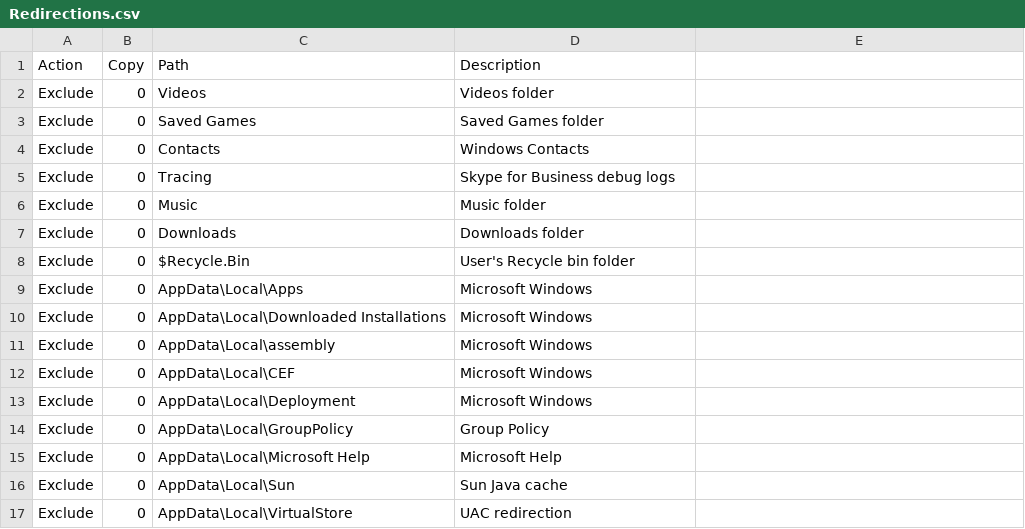
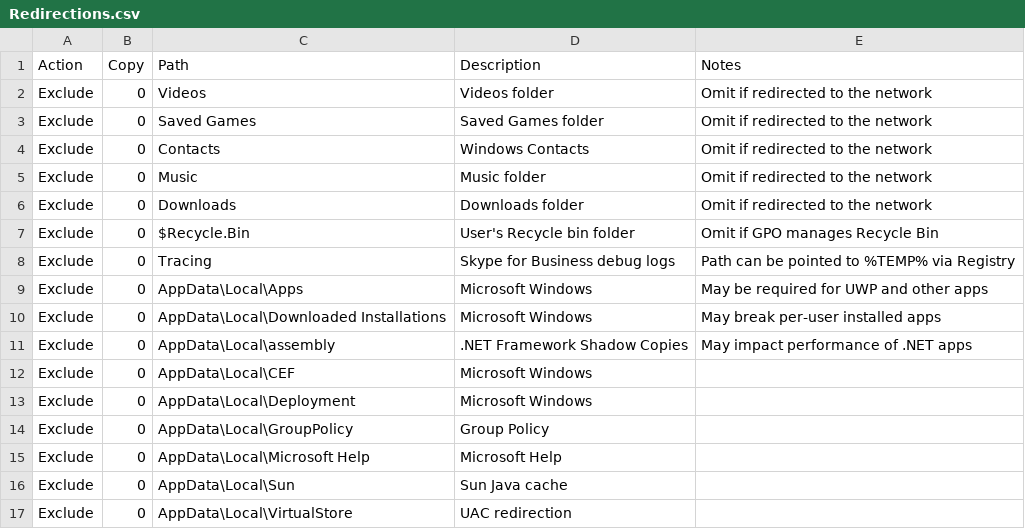
Before and after one commit to aaronparker/fslogix, a CSV file: Redirections/Redirections.csv, drawn as a sheet; only a part is shown.

Commit message:
Update README, Redirections

```diff
--- a/Redirections/Redirections.csv
+++ b/Redirections/Redirections.csv
@@ -1,12 +1,12 @@
-Action,Copy,Path,Description
-Exclude,0,Videos,Videos folder
-Exclude,0,Saved Games,Saved Games folder
-Exclude,0,Contacts,Windows Contacts
-Exclude,0,Tracing,Skype for Business debug logs
-Exclude,0,Music,Music folder
-Exclude,0,Downloads,Downloads folder
-Exclude,0,$Recycle.Bin,User's Recycle bin folder
-Exclude,0,AppData\Local\Apps,Microsoft Windows
-Exclude,0,AppData\Local\Downloaded Installations,Microsoft Windows
-Exclude,0,AppData\Local\assembly,Microsoft Windows
+Action,Copy,Path,Description,Notes
+Exclude,0,Videos,Videos folder,Omit if redirected to the network
+Exclude,0,Saved Games,Saved Games folder,Omit if redirected to the network
+Exclude,0,Contacts,Windows Contacts,Omit if redirected to the network
+Exclude,0,Music,Music folder,Omit if redirected to the network
+Exclude,0,Downloads,Downloads folder,Omit if redirected to the network
+Exclude,0,$Recycle.Bin,User's Recycle bin folder,Omit if GPO manages Recycle Bin
+Exclude,0,Tracing,Skype for Business debug logs,Path can be pointed to %TEMP% via Registry
+Exclude,0,AppData\Local\Apps,Microsoft Windows,May be required for UWP and other apps
+Exclude,0,AppData\Local\Downloaded Installations,Microsoft Windows,May break per-user installed apps
+Exclude,0,AppData\Local\assembly,.NET Framework Shadow Copies,May impact performance of .NET apps
 Exclude,0,AppData\Local\CEF,Microsoft Windows
```
Also changed, not shown: 1 other file.
